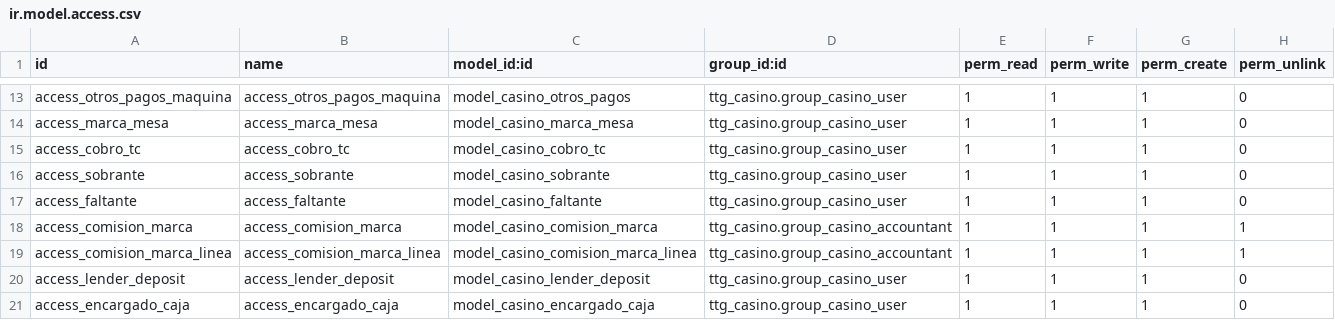
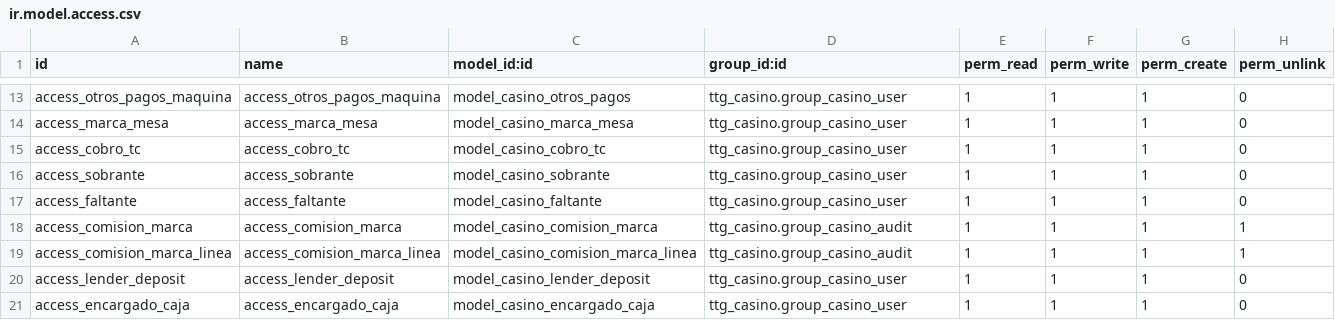
Before and after one commit to erick-tejada/ttg_casino, a CSV file: security/ir.model.access.csv, drawn as a sheet; only a part is shown, gaps mark what is left out.

Commit message:
[IMP] menus de encargado de caja para auditor

```diff
--- a/security/ir.model.access.csv
+++ b/security/ir.model.access.csv
@@ -17,4 +17,4 @@ access_sobrante,access_sobrante,model_casino_sobrante,ttg_casino.group_casino_us
 access_faltante,access_faltante,model_casino_faltante,ttg_casino.group_casino_user,1,1,1,0
-access_comision_marca,access_comision_marca,model_casino_comision_marca,ttg_casino.group_casino_accountant,1,1,1,1
-access_comision_marca_linea,access_comision_marca_linea,model_casino_comision_marca_linea,ttg_casino.group_casino_accountant,1,1,1,1
+access_comision_marca,access_comision_marca,model_casino_comision_marca,ttg_casino.group_casino_audit,1,1,1,1
+access_comision_marca_linea,access_comision_marca_linea,model_casino_comision_marca_linea,ttg_casino.group_casino_audit,1,1,1,1
 access_lender_deposit,access_lender_deposit,model_casino_lender_deposit,ttg_casino.group_casino_user,1,1,1,0
```
Also changed, not shown: 1 other file.
